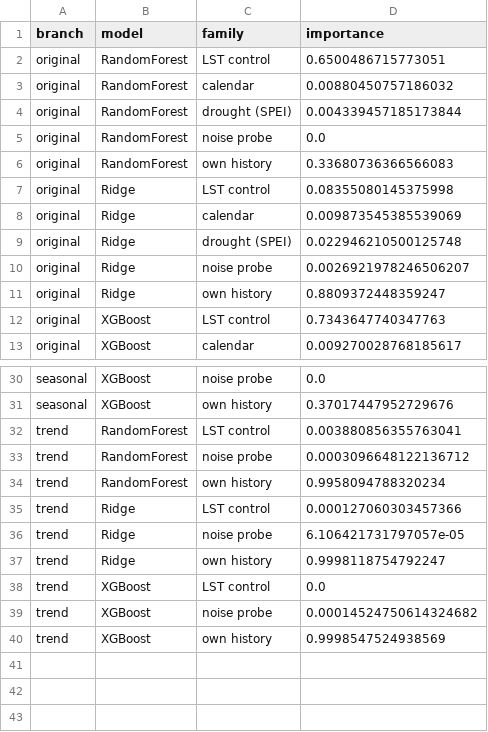
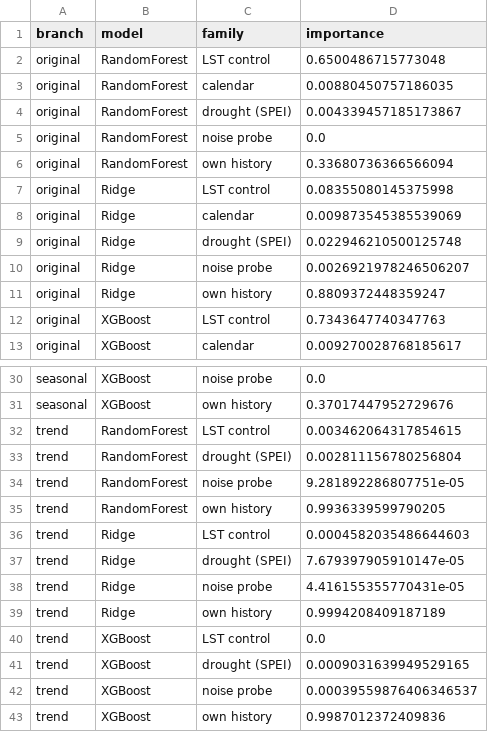
Before and after one commit to ilyesskhayati/olive-ndvi-xai-comparison, a CSV file: results/05_family_shares.csv, drawn as a sheet; only a part is shown, gaps mark what is left out; the diff covers the shown part only.

```diff
--- a/results/05_family_shares.csv
+++ b/results/05_family_shares.csv
@@ -1,7 +1,7 @@
 branch,model,family,importance
-original,RandomForest,LST control,0.6500486715773051
-original,RandomForest,calendar,0.00880450757186032
-original,RandomForest,drought (SPEI),0.004339457185173844
+original,RandomForest,LST control,0.6500486715773048
+original,RandomForest,calendar,0.00880450757186035
+original,RandomForest,drought (SPEI),0.004339457185173867
 original,RandomForest,noise probe,0.0
-original,RandomForest,own history,0.33680736366566083
+original,RandomForest,own history,0.33680736366566094
 original,Ridge,LST control,0.08355080145375998
@@ -31,10 +31,13 @@ seasonal,XGBoost,noise probe,0.0
 seasonal,XGBoost,own history,0.37017447952729676
-trend,RandomForest,LST control,0.003880856355763041
-trend,RandomForest,noise probe,0.0003096648122136712
-trend,RandomForest,own history,0.9958094788320234
-trend,Ridge,LST control,0.000127060303457366
-trend,Ridge,noise probe,6.106421731797057e-05
-trend,Ridge,own history,0.9998118754792247
+trend,RandomForest,LST control,0.003462064317854615
+trend,RandomForest,drought (SPEI),0.002811156780256804
+trend,RandomForest,noise probe,9.281892286807751e-05
+trend,RandomForest,own history,0.9936339599790205
+trend,Ridge,LST control,0.0004582035486644603
+trend,Ridge,drought (SPEI),7.679397905910147e-05
+trend,Ridge,noise probe,4.416155355770431e-05
+trend,Ridge,own history,0.9994208409187189
 trend,XGBoost,LST control,0.0
-trend,XGBoost,noise probe,0.00014524750614324682
-trend,XGBoost,own history,0.9998547524938569
+trend,XGBoost,drought (SPEI),0.0009031639949529165
+trend,XGBoost,noise probe,0.00039559876406346537
+trend,XGBoost,own history,0.9987012372409836
```
Also changed, not shown: 4 edited cells elsewhere in this file, results/04_noise_floor.csv, results/04_rolling_origin.csv, 14 other files.
